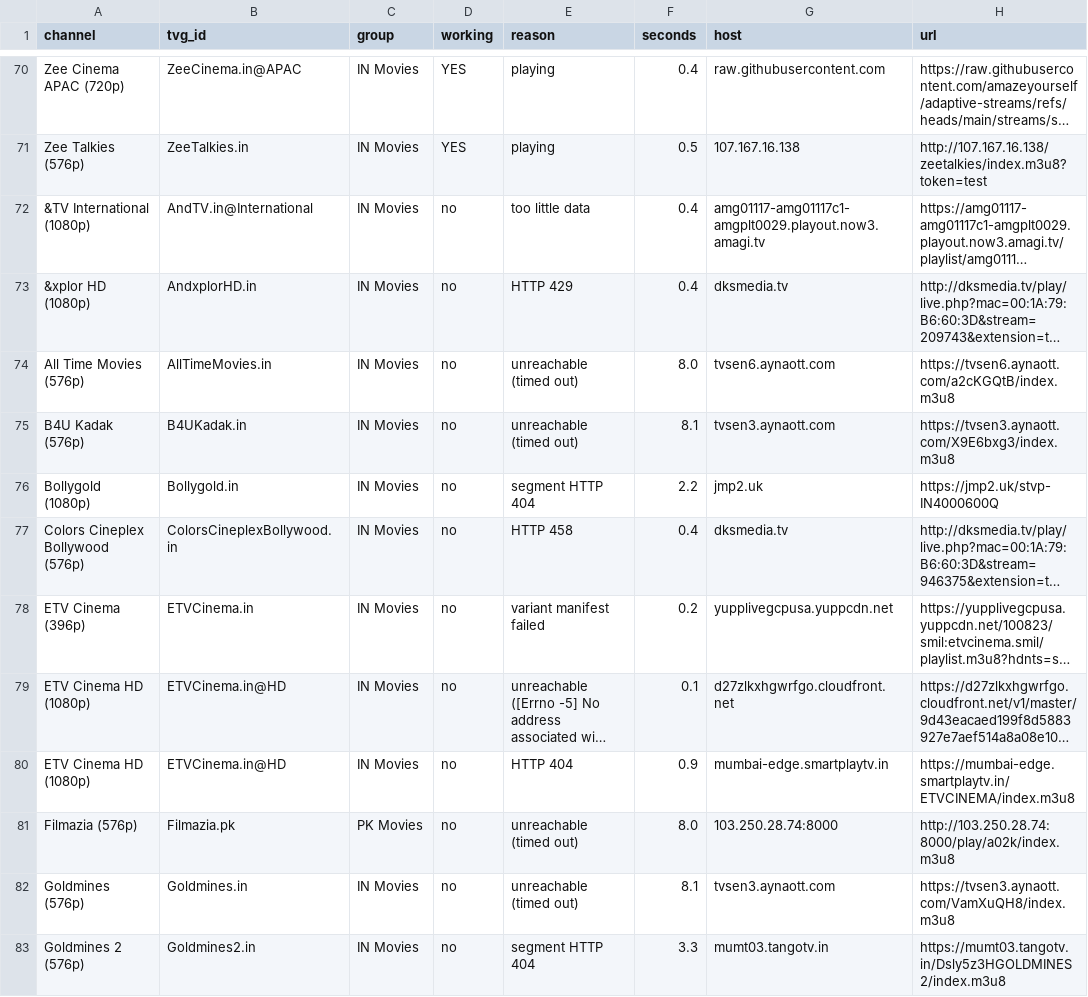
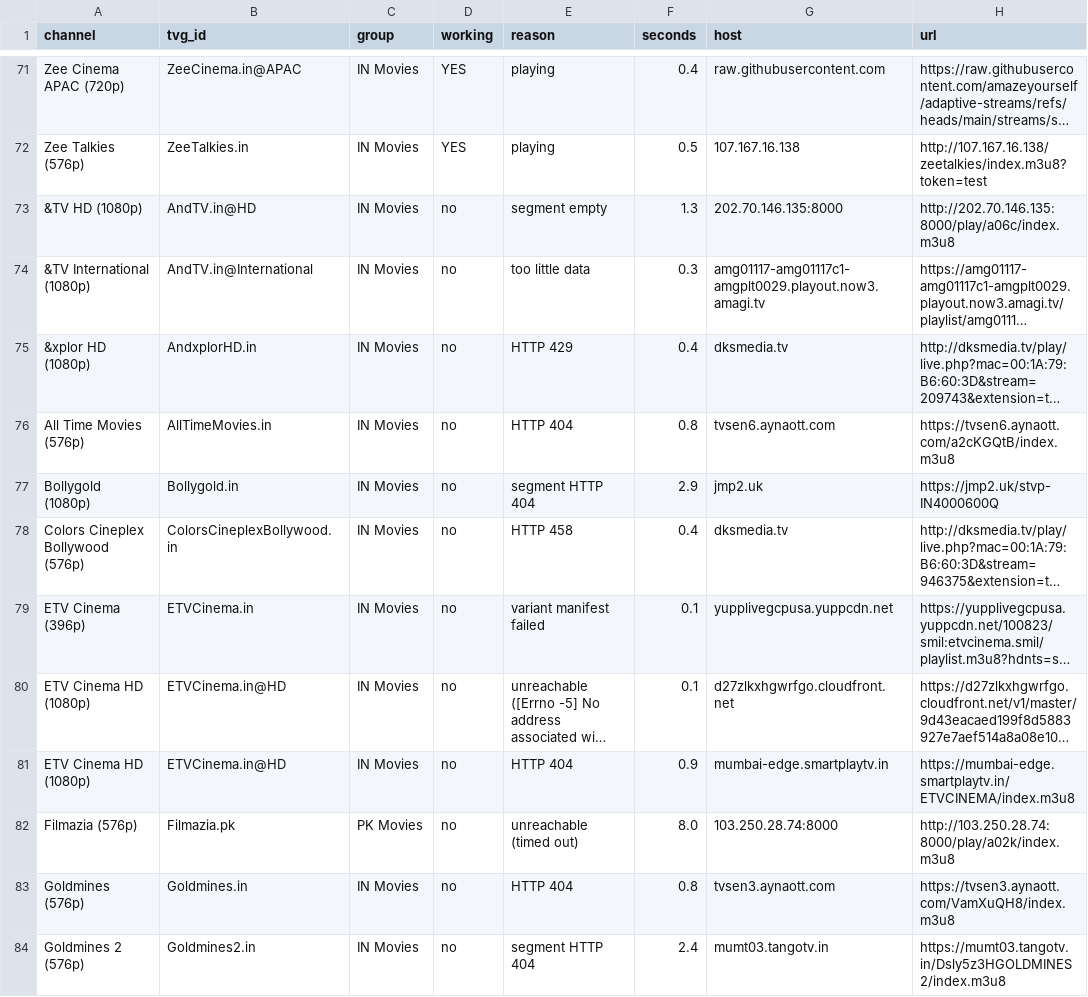
Before and after one commit to Inam321/iptv, a CSV file: reports/movies-report.csv, drawn as a sheet; only a part is shown, gaps mark what is left out; long unchanged cells end in …; removed rows and columns are numbered as before the commit, all else as after; the diff covers the shown part only; the diff names each change by its address in the sheet, - before the commit and + after, or states it on an @@ line.

```diff
--- a/reports/movies-report.csv
+++ b/reports/movies-report.csv
+row 73: &TV HD (1080p) | AndTV.in@HD | IN Movies | no | segment empty | 1.3 | 202.70.146.135:8000 | http://202.70.146.135:8000/play/a06c/index.m3u8
-F74 (seconds): 0.4
+F74 (seconds): 0.3
-E76 (reason): unreachable (timed out)
+E76 (reason): HTTP 404
-F76 (seconds): 8.0
+F76 (seconds): 0.8
-row 75: B4U Kadak (576p) | B4UKadak.in | IN Movies | no | unreachable (timed out) | 8.1 | tvsen3.aynaott.com | https://tvsen3.aynaott.com/X9E6bxg3/index.m3u8
-F77 (seconds): 2.2
+F77 (seconds): 2.9
-F79 (seconds): 0.2
+F79 (seconds): 0.1
-E83 (reason): unreachable (timed out)
+E83 (reason): HTTP 404
-F83 (seconds): 8.1
+F83 (seconds): 0.8
-F84 (seconds): 3.3
+F84 (seconds): 2.4
```
Also changed, not shown: 5 added rows, 9 removed rows and 61 edited cells elsewhere in this file, reports/entertainment-report.csv, reports/kids-report.csv, 14 other files.
